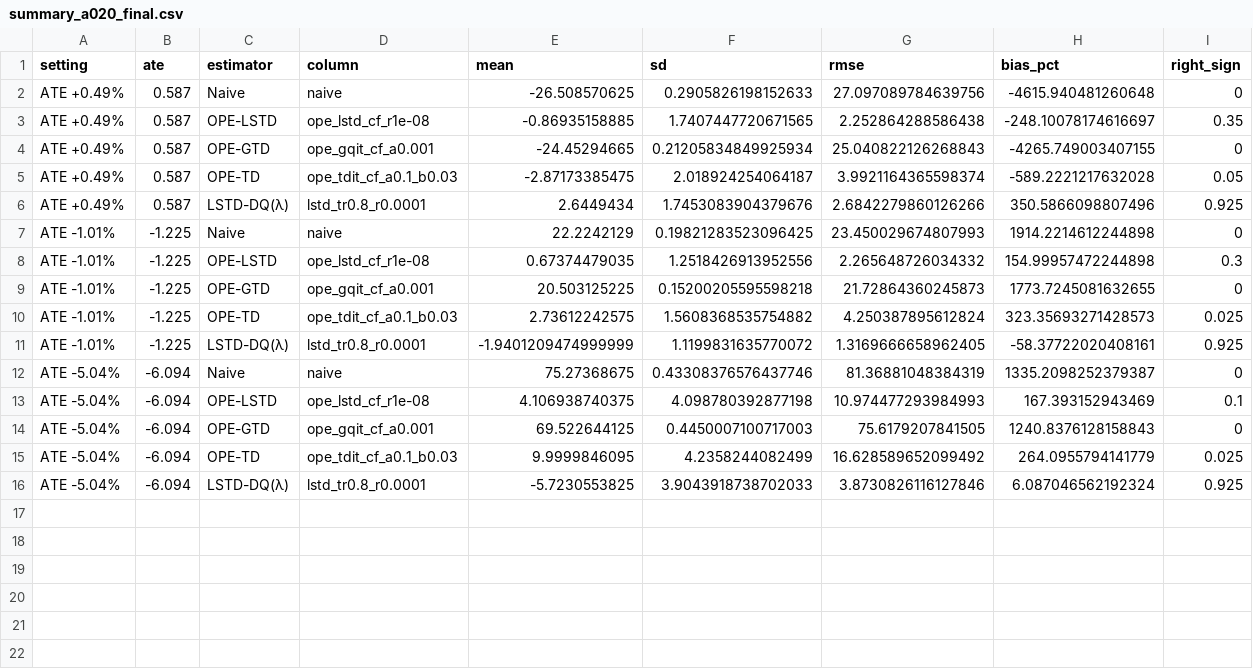
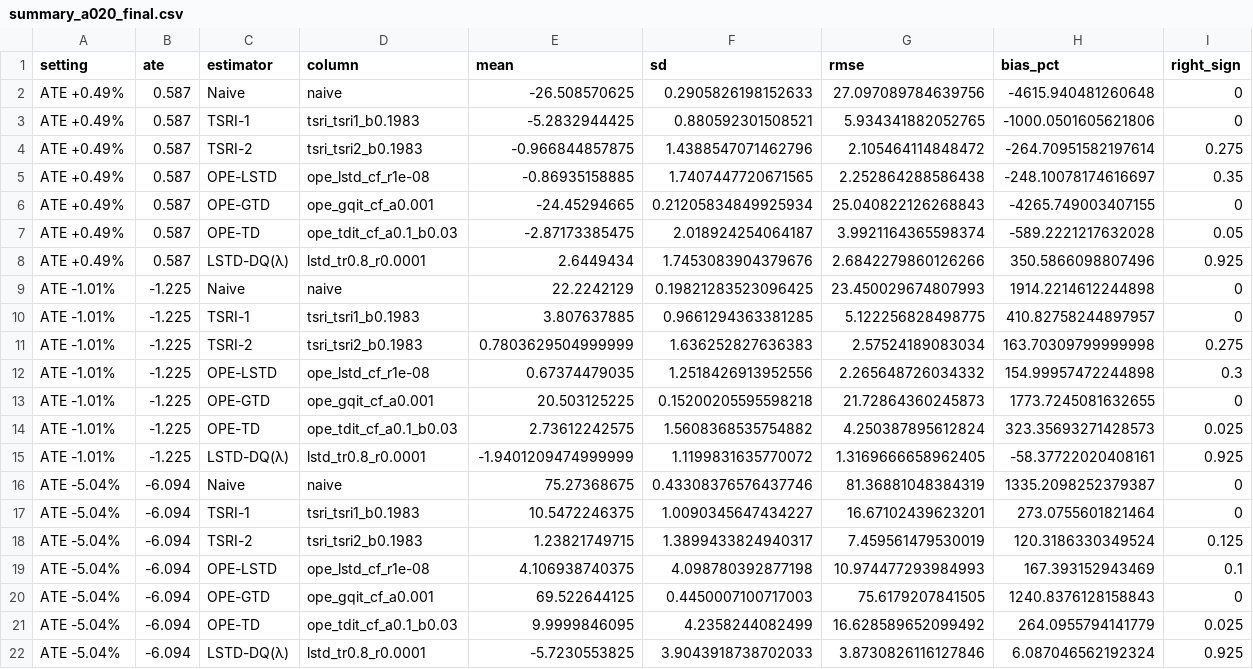
Before and after one commit to atzheng/or-gymnax, a CSV file: summary_a020_final.csv, drawn as a sheet; the diff names each change by its address in the sheet, - before the commit and + after, or states it on an @@ line.

```diff
--- a/summary_a020_final.csv
+++ b/summary_a020_final.csv
+row 3: ATE +0.49% | 0.587 | TSRI-1 | tsri_tsri1_b0.1983 | -5.2832944425 | 0.880592301508521 | 5.934341882052765 | -1000.0501605621806 | 0
+row 4: ATE +0.49% | 0.587 | TSRI-2 | tsri_tsri2_b0.1983 | -0.966844857875 | 1.4388547071462796 | 2.105464114848472 | -264.70951582197614 | 0.275
+row 10: ATE -1.01% | -1.225 | TSRI-1 | tsri_tsri1_b0.1983 | 3.807637885 | 0.9661294363381285 | 5.122256828498775 | 410.82758244897957 | 0
+row 11: ATE -1.01% | -1.225 | TSRI-2 | tsri_tsri2_b0.1983 | 0.7803629504999999 | 1.636252827636383 | 2.57524189083034 | 163.70309799999998 | 0.275
+row 17: ATE -5.04% | -6.094 | TSRI-1 | tsri_tsri1_b0.1983 | 10.5472246375 | 1.0090345647434227 | 16.67102439623201 | 273.0755601821464 | 0
+row 18: ATE -5.04% | -6.094 | TSRI-2 | tsri_tsri2_b0.1983 | 1.23821749715 | 1.3899433824940317 | 7.459561479530019 | 120.3186330349524 | 0.125
```
Also changed, not shown: picks_a020_final.csv, 5 other files.
